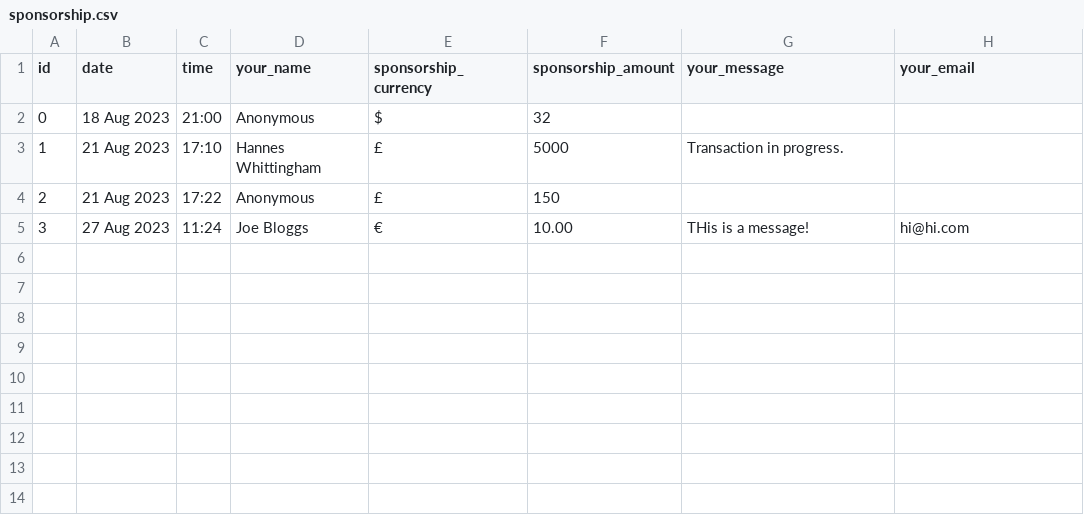
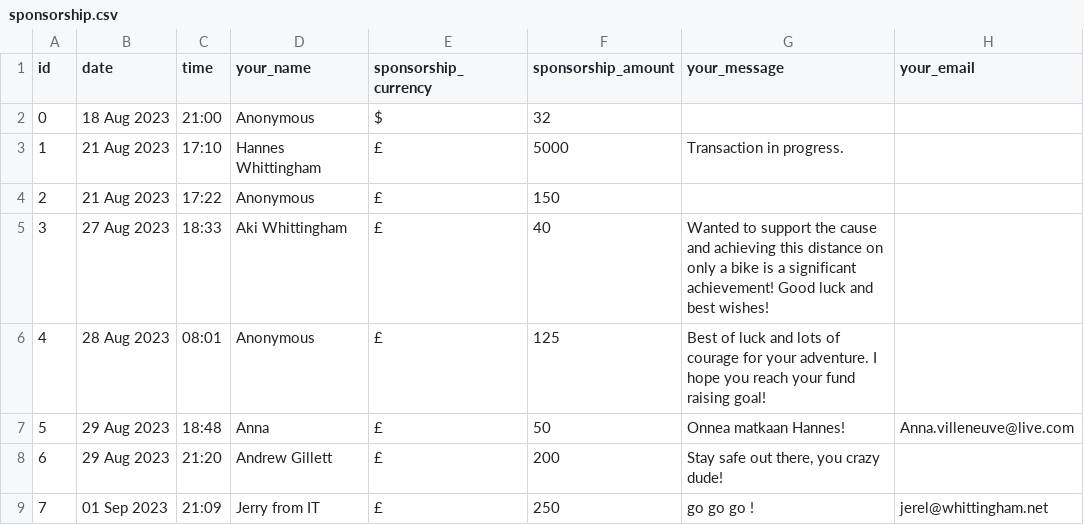
Before and after one commit to HanneWhitt/from-england-to-istanbul, a CSV file: sponsorship.csv, drawn as a sheet.

```diff
--- a/sponsorship.csv
+++ b/sponsorship.csv
@@ -4,2 +4,6 @@ id,date,time,your_name,sponsorship_currency,sponsorship_amount,your_message,your
 2,21 Aug 2023,17:22,Anonymous,£,150,,
-3,27 Aug 2023,11:24,Joe Bloggs,€,10.00,THis is a message!,hi@hi.com
+3,27 Aug 2023,18:33,Aki Whittingham,£,40,Wanted to support the cause and achieving this distance on only a bike is a significant achievement! Good luck and best wishes!,
+4,28 Aug 2023,08:01,Anonymous,£,125,Best of luck and lots of courage for your adventure. I hope you reach your fund raising goal!,
+5,29 Aug 2023,18:48,Anna,£,50,Onnea matkaan Hannes!,Anna.villeneuve@live.com
+6,29 Aug 2023,21:20,Andrew Gillett,£,200,"Stay safe out there, you crazy dude!",
+7,01 Sep 2023,21:09,Jerry from IT,£,250,go go go !,jerel@whittingham.net
```
Also changed, not shown: 6 other files.
